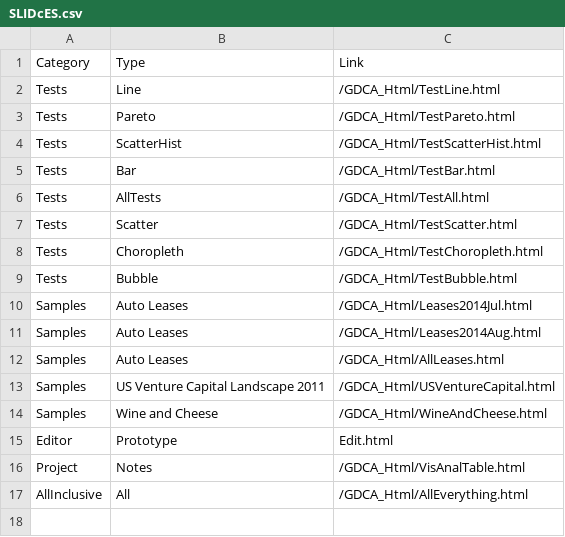
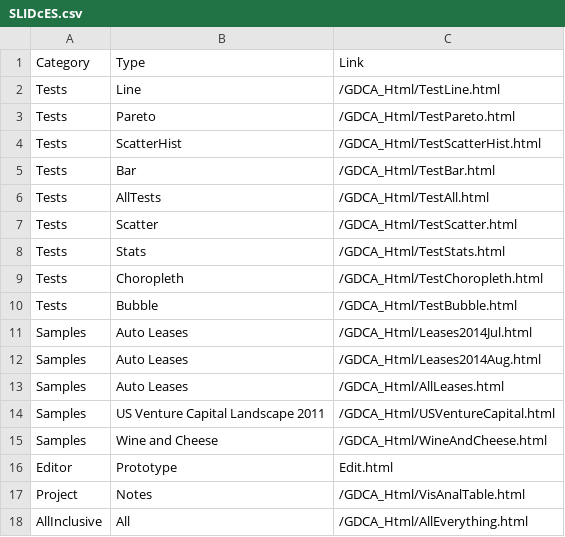
Before and after one commit to 12Lab/SLIDcES, a CSV file: CSV_Samples/SLIDcES.csv, drawn as a sheet; the diff names each change by its address in the sheet, - before the commit and + after, or states it on an @@ line.

Commit message:
Plumbed in the Stats example

```diff
--- a/CSV_Samples/SLIDcES.csv
+++ b/CSV_Samples/SLIDcES.csv
+row 8: Tests | Stats | /GDCA_Html/TestStats.html
```
Also changed, not shown: 4 other files.
